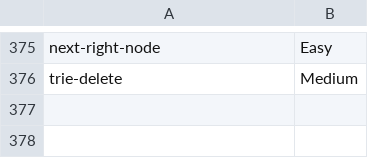
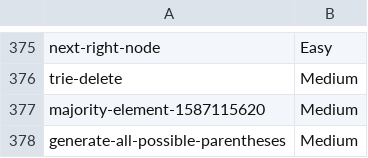
Before and after one commit to prateekshyap/DSA, a CSV file: ZInfo/OnlineInfo.csv, drawn as a sheet; only a part is shown, gaps mark what is left out; the diff names each change by its address in the sheet, - before the commit and + after, or states it on an @@ line.

```diff
--- a/ZInfo/OnlineInfo.csv
+++ b/ZInfo/OnlineInfo.csv
+row 377: majority-element-1587115620 | Medium
+row 378: generate-all-possible-parentheses | Medium
```
Also changed, not shown: 4 other files.
